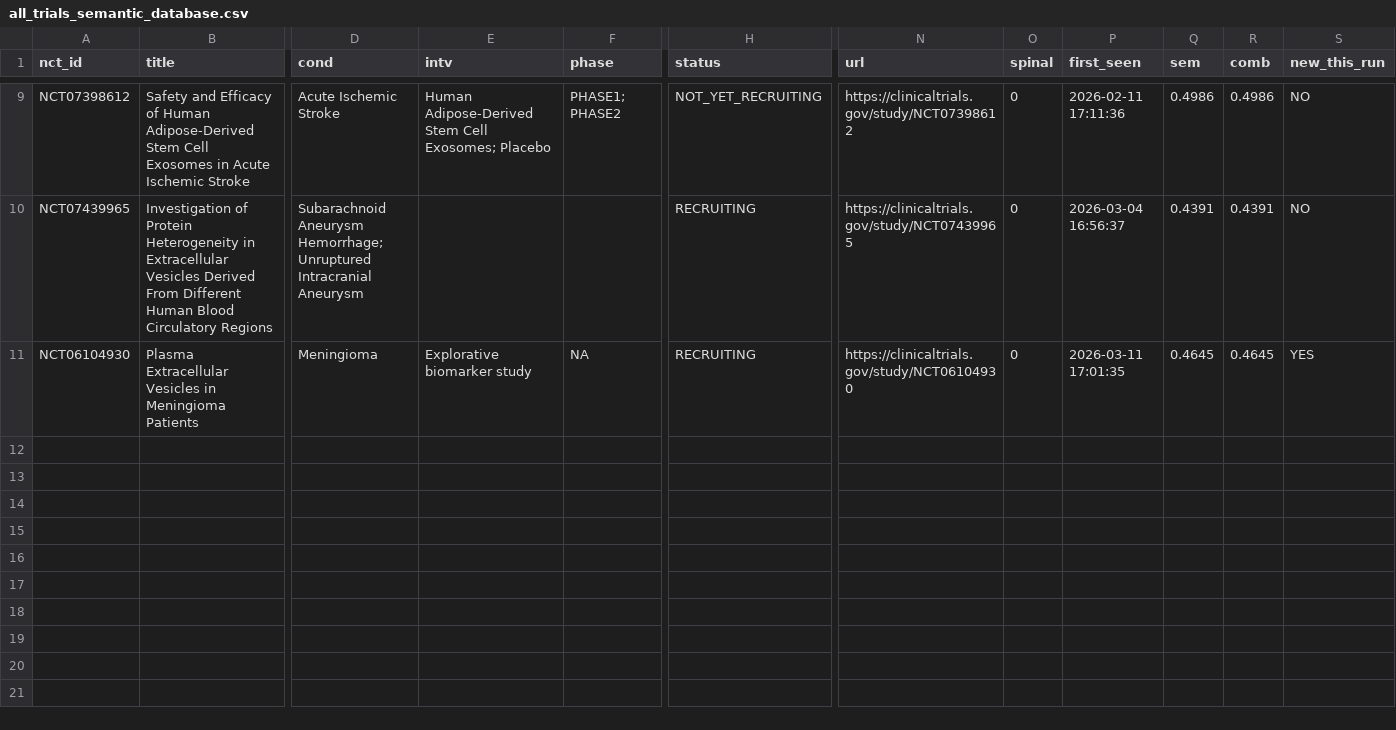
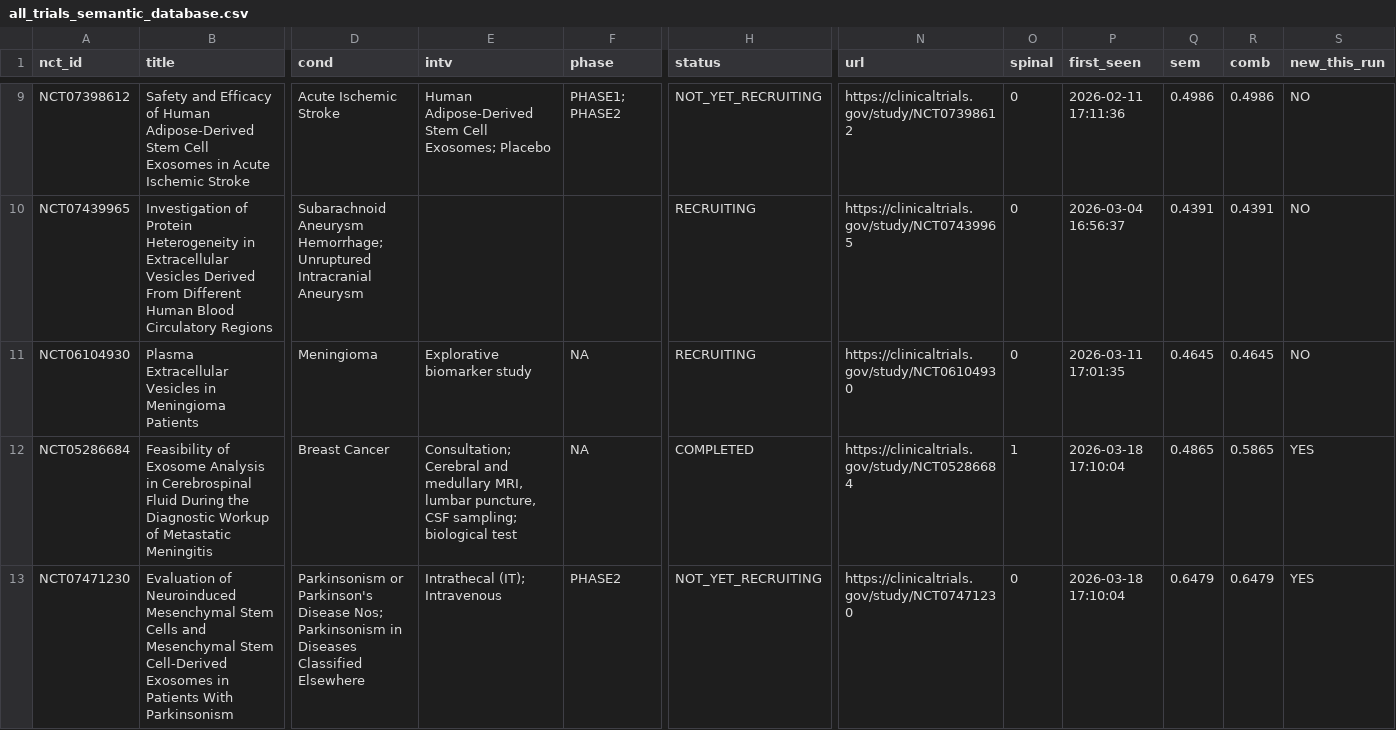
Before and after one commit to limorchen/NeuroCell_Intel, a CSV file: all_trials_semantic_database.csv, drawn as a sheet; only a part is shown, gaps mark what is left out; rows hold the shown columns only; the diff names each change by its address in the sheet, - before the commit and + after, or states it on an @@ line.

```diff
--- a/all_trials_semantic_database.csv
+++ b/all_trials_semantic_database.csv
-S11 (new_this_run): YES
+S11 (new_this_run): NO
+row 12: NCT05286684 | Feasibility of Exosome Analysis in Cerebrospinal Fluid During the Diagnostic Workup of Metastatic Meningitis | Breast Cancer | Consultation; Cerebral and medullary MRI, lumbar puncture, CSF sampling; biological test | NA | COMPLETED | https://clinicaltrials.gov/study/NCT05286684 | 1 | 2026-03-18 17:10:04 | 0.4865 | 0.5865 | YES
+row 13: NCT07471230 | Evaluation of Neuroinduced Mesenchymal Stem Cells and Mesenchymal Stem Cell-Derived Exosomes in Patients With Parkinsonism | Parkinsonism or Parkinson's Disease Nos; Parkinsonism in Diseases Classified Elsewhere | Intrathecal (IT); Intravenous | PHASE2 | NOT_YET_RECRUITING | https://clinicaltrials.gov/study/NCT07471230 | 0 | 2026-03-18 17:10:04 | 0.6479 | 0.6479 | YES
```
Also changed, not shown: 2 other files.
